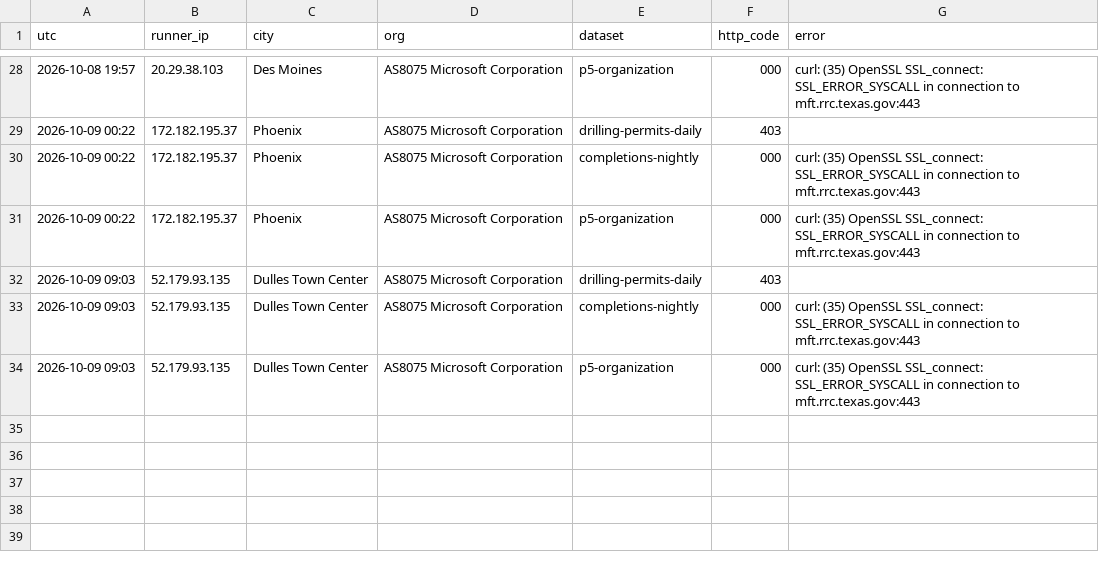
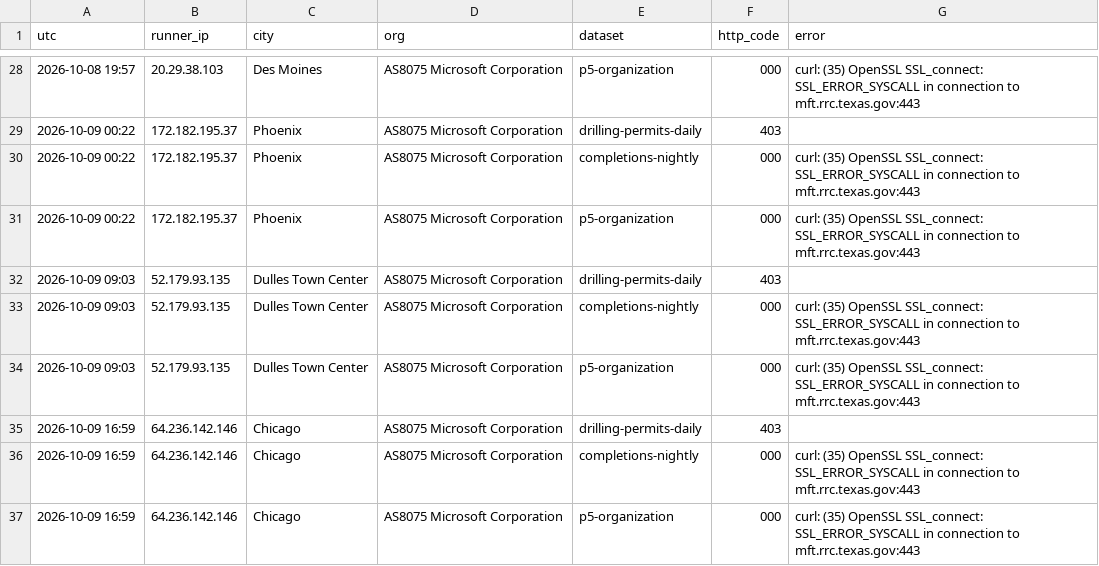
Before and after one commit to fpciulla-cpu/permian-well-tracker, a CSV file: probe/output/tx_monitor_log.csv, drawn as a sheet; only a part is shown, gaps mark what is left out; the diff names each change by its address in the sheet, - before the commit and + after, or states it on an @@ line.

```diff
--- a/probe/output/tx_monitor_log.csv
+++ b/probe/output/tx_monitor_log.csv
+row 35: 2026-10-09 16:59 | 64.236.142.146 | Chicago | AS8075 Microsoft Corporation | drilling-permits-daily | 403
+row 36: 2026-10-09 16:59 | 64.236.142.146 | Chicago | AS8075 Microsoft Corporation | completions-nightly | 000 | curl: (35) OpenSSL SSL_connect: SSL_ERROR_SYSCALL in connection to mft.rrc.texas.gov:443
+row 37: 2026-10-09 16:59 | 64.236.142.146 | Chicago | AS8075 Microsoft Corporation | p5-organization | 000 | curl: (35) OpenSSL SSL_connect: SSL_ERROR_SYSCALL in connection to mft.rrc.texas.gov:443
```
